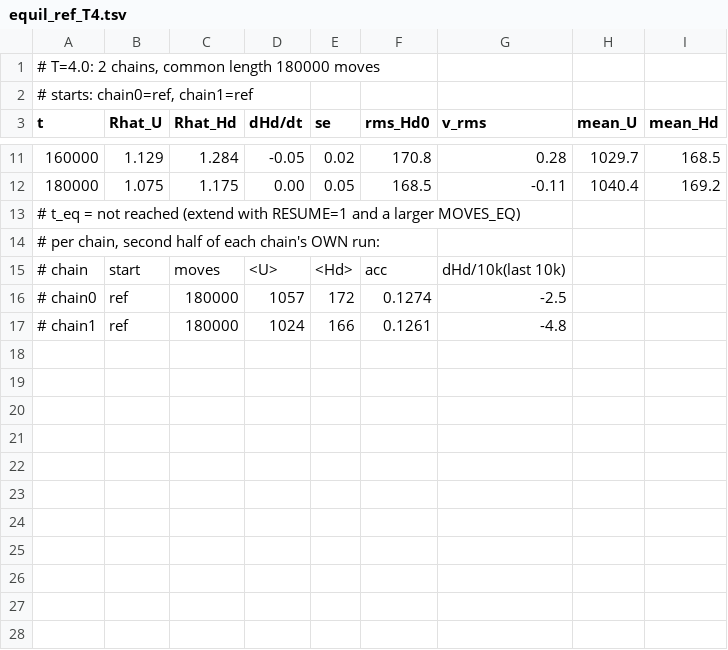
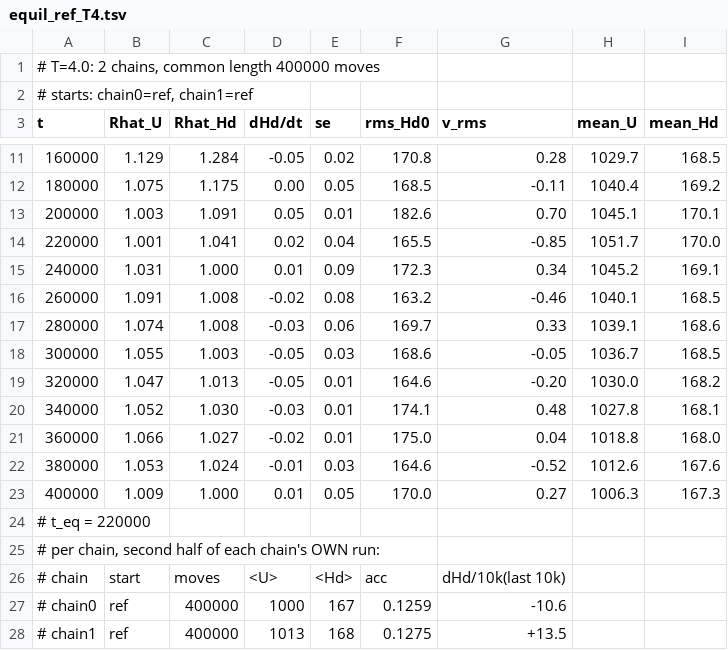
Before and after one commit to MarcoSanchini/my_extendedSampling, a TSV file: softmax/monte_carlo/pten1d5r_study/analysis/equil_ref_T4.tsv, drawn as a sheet; only a part is shown, gaps mark what is left out.

Commit message:
pten sampling analysis and entropy against abundance and activity

```diff
--- a/softmax/monte_carlo/pten1d5r_study/analysis/equil_ref_T4.tsv
+++ b/softmax/monte_carlo/pten1d5r_study/analysis/equil_ref_T4.tsv
@@ -1,2 +1,2 @@
-# T=4.0: 2 chains, common length 180000 moves
+# T=4.0: 2 chains, common length 400000 moves
 # starts: chain0=ref, chain1=ref
@@ -12,6 +12,17 @@ t	Rhat_U	Rhat_Hd	dHd/dt	se	rms_Hd0	v_rms	mean_U	mean_Hd
 180000	1.075	1.175	0.00	0.05	168.5	-0.11	1040.4	169.2
-# t_eq = not reached (extend with RESUME=1 and a larger MOVES_EQ)
+200000	1.003	1.091	0.05	0.01	182.6	0.70	1045.1	170.1
+220000	1.001	1.041	0.02	0.04	165.5	-0.85	1051.7	170.0
+240000	1.031	1.000	0.01	0.09	172.3	0.34	1045.2	169.1
+260000	1.091	1.008	-0.02	0.08	163.2	-0.46	1040.1	168.5
+280000	1.074	1.008	-0.03	0.06	169.7	0.33	1039.1	168.6
+300000	1.055	1.003	-0.05	0.03	168.6	-0.05	1036.7	168.5
+320000	1.047	1.013	-0.05	0.01	164.6	-0.20	1030.0	168.2
+340000	1.052	1.030	-0.03	0.01	174.1	0.48	1027.8	168.1
+360000	1.066	1.027	-0.02	0.01	175.0	0.04	1018.8	168.0
+380000	1.053	1.024	-0.01	0.03	164.6	-0.52	1012.6	167.6
+400000	1.009	1.000	0.01	0.05	170.0	0.27	1006.3	167.3
+# t_eq = 220000
 # per chain, second half of each chain's OWN run:
 # chain	start	moves	<U>	<Hd>	acc	dHd/10k(last 10k)
-# chain0	ref	180000	1057	172	0.1274	-2.5
-# chain1	ref	180000	1024	166	0.1261	-4.8
+# chain0	ref	400000	1000	167	0.1259	-10.6
+# chain1	ref	400000	1013	168	0.1275	+13.5
```
Also changed, not shown: softmax/monte_carlo/pten1d5r_study/analysis/equil_ref_summary.tsv, softmax/monte_carlo/pten_natural/sampled_entropy_in_K_sets.tsv, 7 other files.
